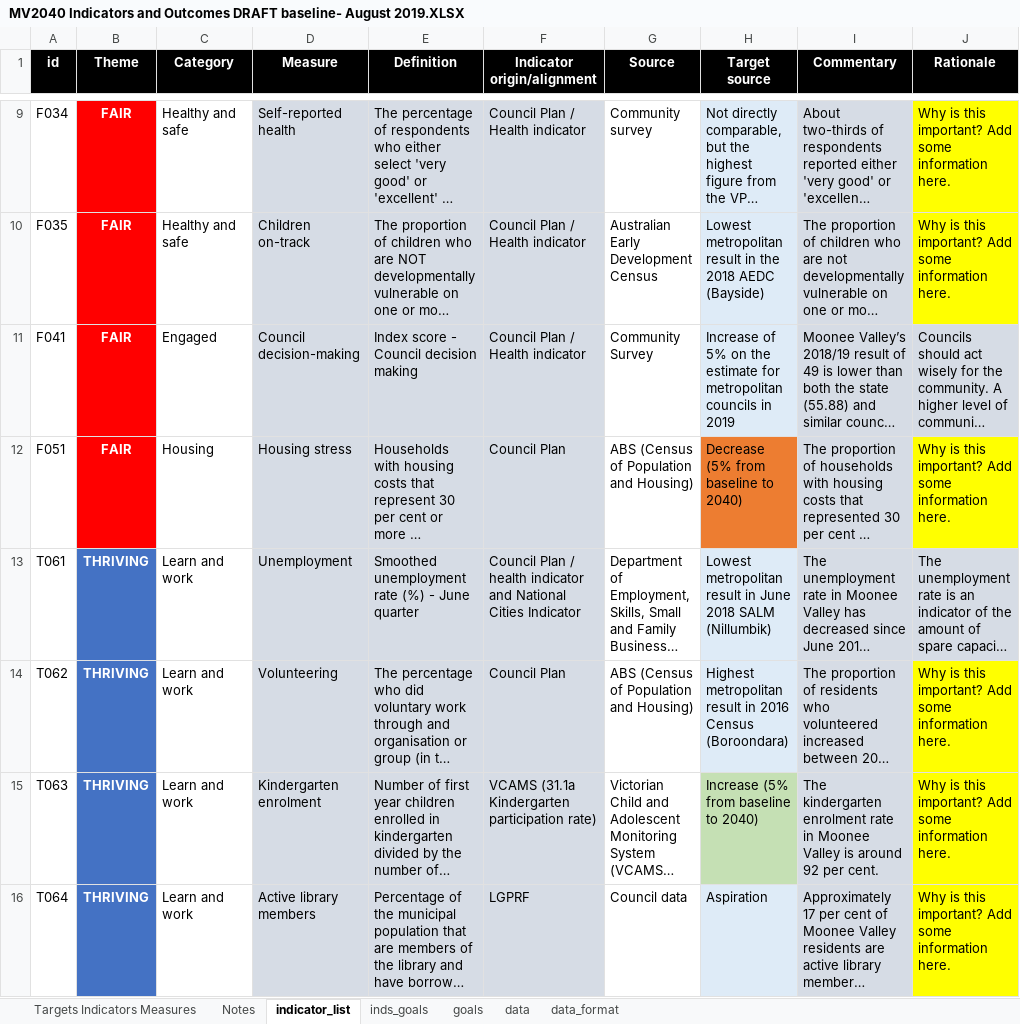
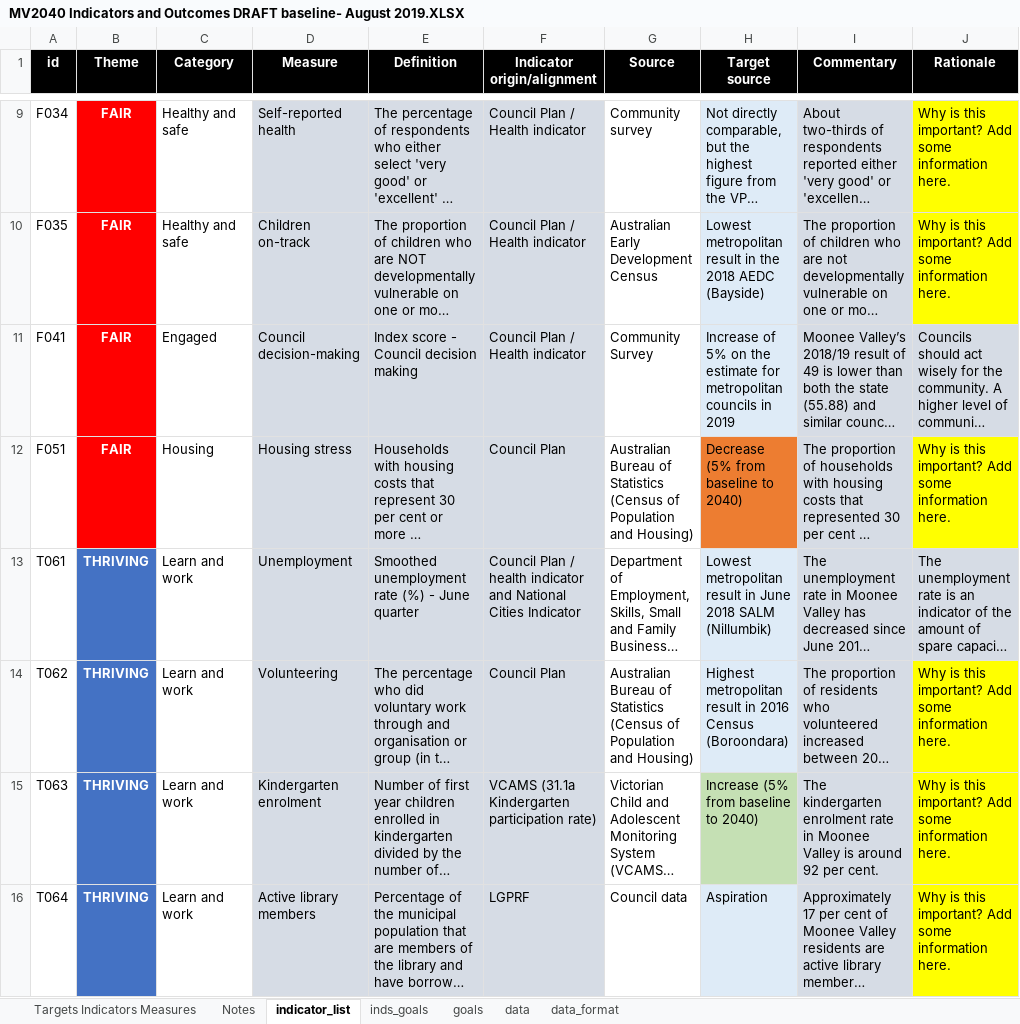
Before and after one commit to williamlai2/mv2040_outcomes_framework, an Excel workbook: MV2040 Indicators and Outcomes DRAFT baseline- August 2019.XLSX, sheet indicator_list, drawn as a sheet; only a part is shown, gaps mark what is left out; long unchanged cells end in …; values as stored, in another font and other column widths than the file's, no borders; conditional formats not drawn; the diff covers the shown part only; the diff names each change by its address in the sheet, - before the commit and + after, or states it on an @@ line.

```diff
--- a/MV2040 Indicators and Outcomes DRAFT baseline- August 2019.XLSX (sheet indicator_list)
+++ b/MV2040 Indicators and Outcomes DRAFT baseline- August 2019.XLSX (sheet indicator_list)
-G12 (Source): ABS (Census of…
+G12 (Source): Australian Bureau of Statistics (Census of…
-G14 (Source): ABS (Census of…
+G14 (Source): Australian Bureau of Statistics (Census of…
```
Also changed, not shown: 6 edited cells and cell formats elsewhere in this sheet, 2 other files.
